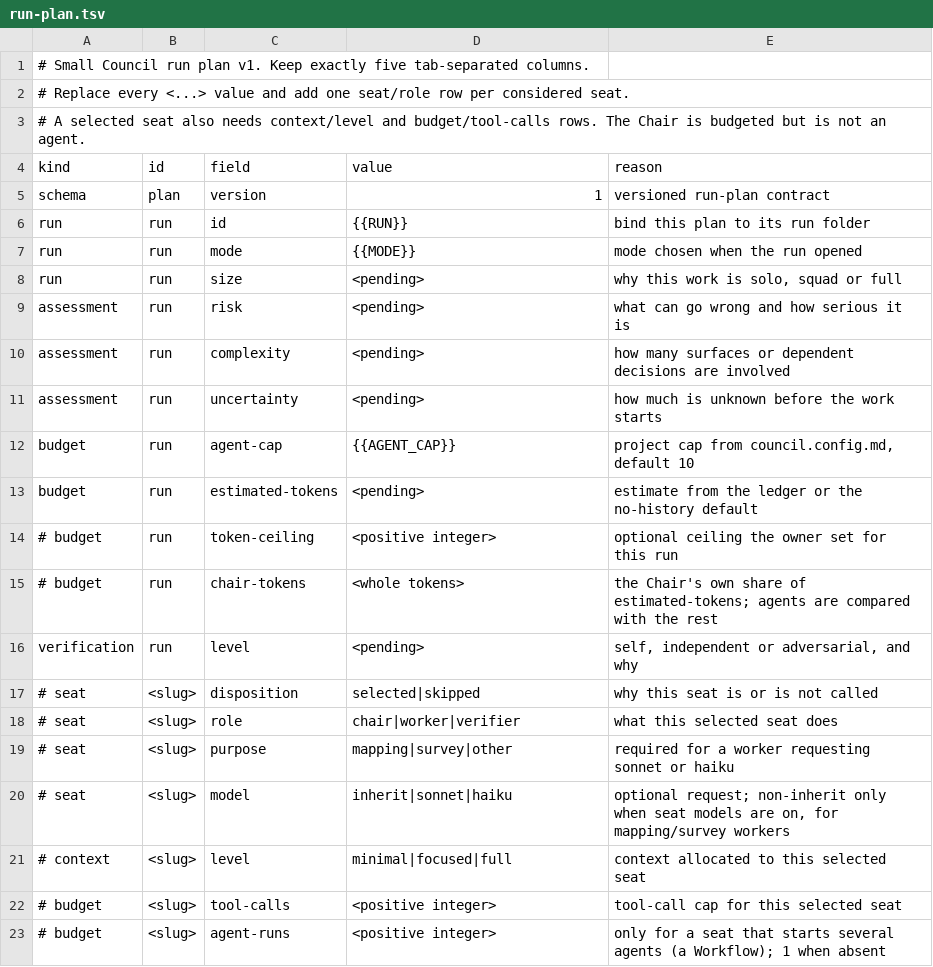
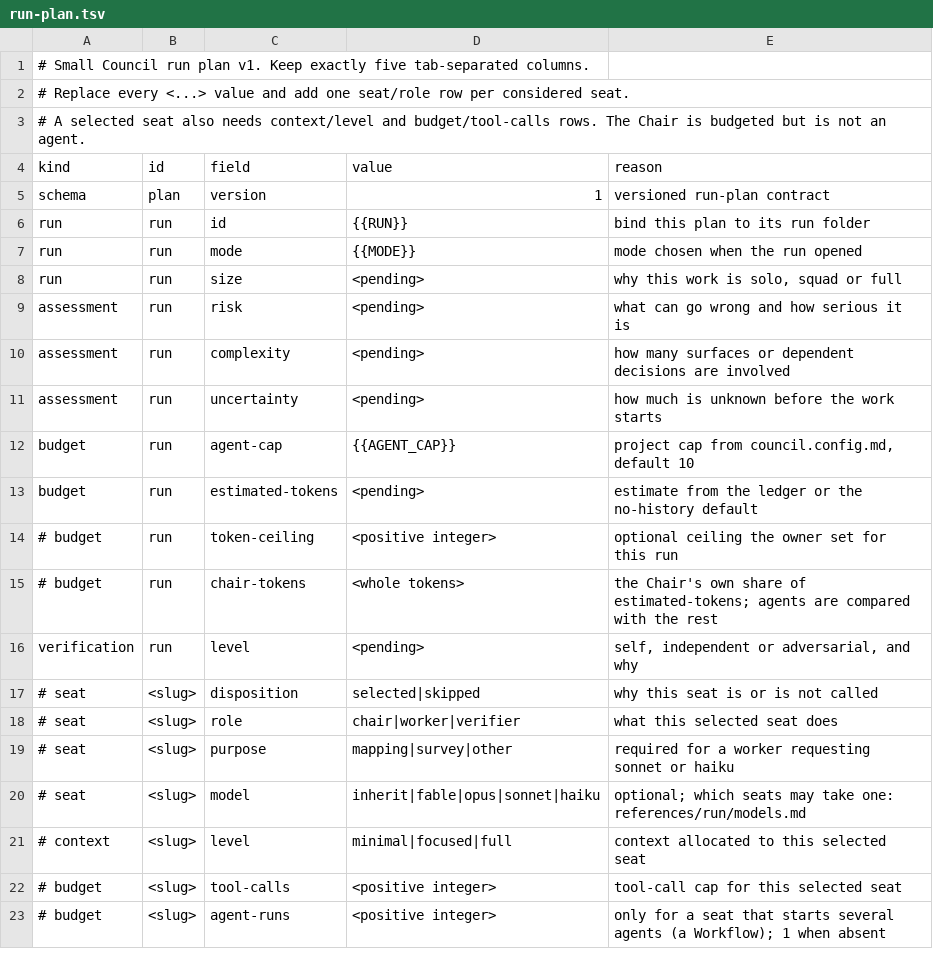
Before and after one commit to GuyGIGU/small-council, a TSV file: references/templates/run-plan.tsv, drawn as a sheet.

```diff
--- a/references/templates/run-plan.tsv
+++ b/references/templates/run-plan.tsv
@@ -19,3 +19,3 @@ verification	run	level	<pending>	self, independent or adversarial, and why
 # seat	<slug>	purpose	mapping|survey|other	required for a worker requesting sonnet or haiku
-# seat	<slug>	model	inherit|sonnet|haiku	optional request; non-inherit only when seat models are on, for mapping/survey workers
+# seat	<slug>	model	inherit|fable|opus|sonnet|haiku	optional; which seats may take one: references/run/models.md
 # context	<slug>	level	minimal|focused|full	context allocated to this selected seat
```
Also changed, not shown: 7 other files.
